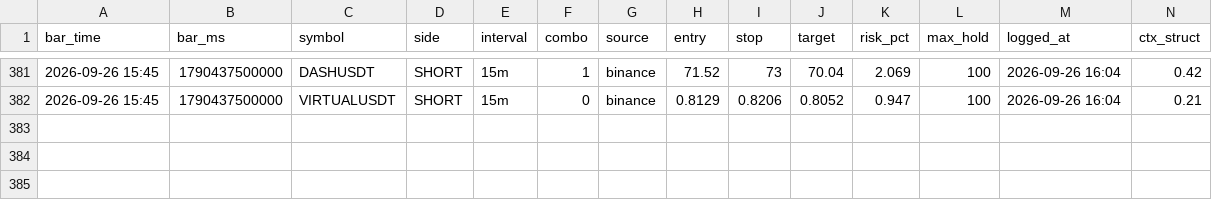
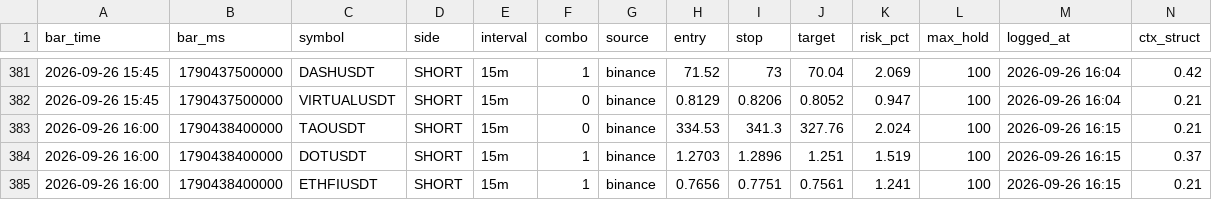
Before and after one commit to igore4eek/oz-scanner, a CSV file: signals.csv, drawn as a sheet; only a part is shown, gaps mark what is left out; rows hold the shown columns only; the diff names each change by its address in the sheet, - before the commit and + after, or states it on an @@ line.

Commit message:
signals 2026-09-26 19:15 local

```diff
--- a/signals.csv
+++ b/signals.csv
+row 383: 2026-09-26 16:00 | 1790438400000 | TAOUSDT | SHORT | 15m | 0 | binance | 334.53 | 341.3 | 327.76 | 2.024 | 100 | 2026-09-26 16:15 | 0.21
+row 384: 2026-09-26 16:00 | 1790438400000 | DOTUSDT | SHORT | 15m | 1 | binance | 1.2703 | 1.2896 | 1.251 | 1.519 | 100 | 2026-09-26 16:15 | 0.37
+row 385: 2026-09-26 16:00 | 1790438400000 | ETHFIUSDT | SHORT | 15m | 1 | binance | 0.7656 | 0.7751 | 0.7561 | 1.241 | 100 | 2026-09-26 16:15 | 0.21
```
Also changed, not shown: 1 other file.
